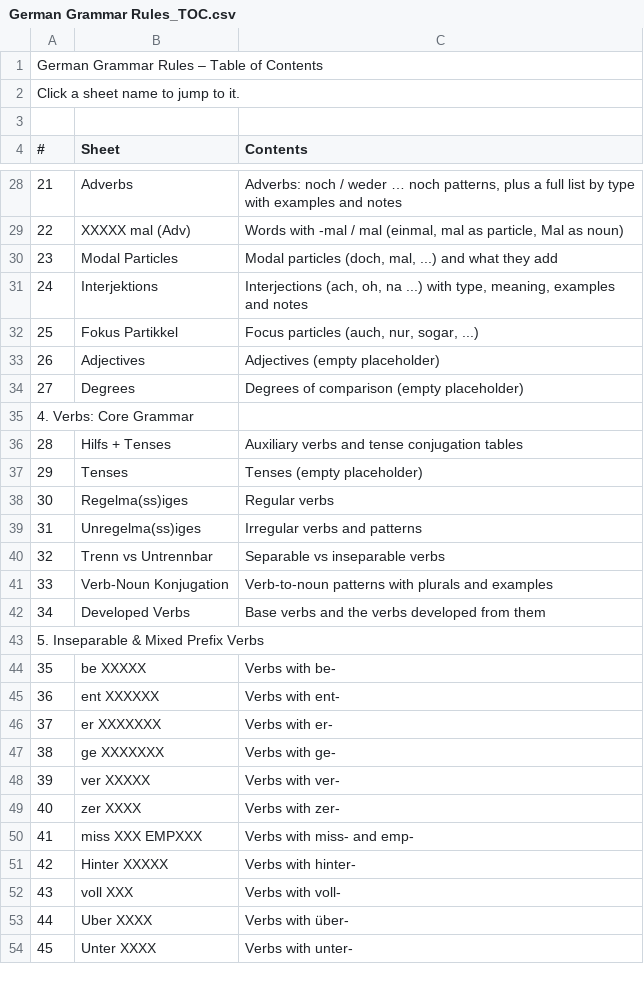
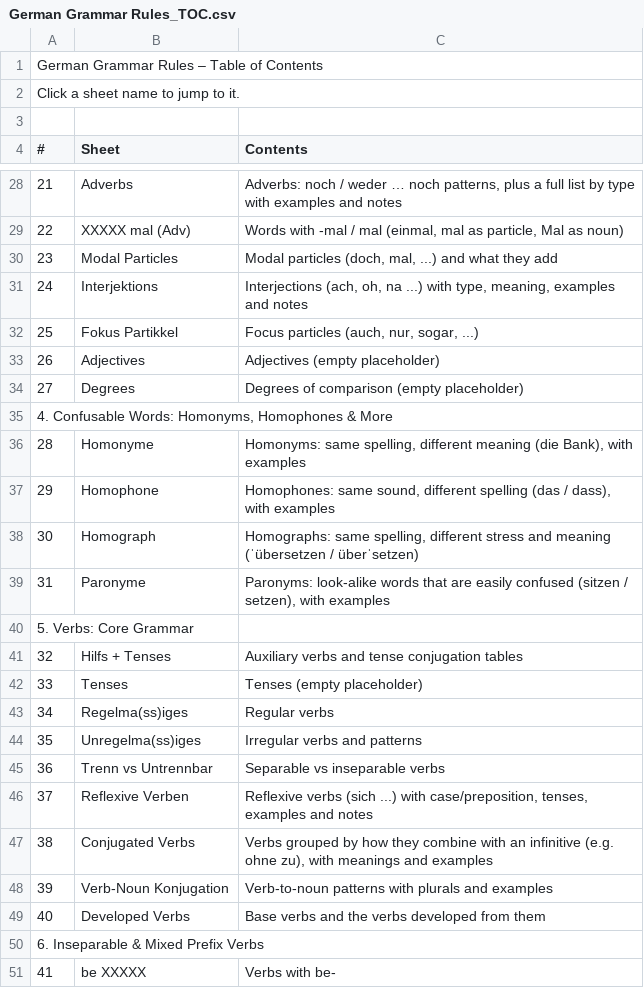
Before and after one commit to chaithukidambi94-debug/GERMAN-LEARNING, a CSV file: csv/German Grammar Rules_TOC.csv, drawn as a sheet; only a part is shown, gaps mark what is left out; the shorter side is filled out with more unchanged rows; the diff names each change by its address in the sheet, - before the commit and + after, or states it on an @@ line.

```diff
--- a/csv/German Grammar Rules_TOC.csv
+++ b/csv/German Grammar Rules_TOC.csv
@@ column A (#) renumbered from row 35 down @@
+row 36: 28 | Homonyme | Homonyms: same spelling, different meaning (die Bank), with examples
+row 37: 29 | Homophone | Homophones: same sound, different spelling (das / dass), with examples
+row 38: 30 | Homograph | Homographs: same spelling, different stress and meaning (ˈübersetzen / überˈsetzen)
+row 39: 31 | Paronyme | Paronyms: look-alike words that are easily confused (sitzen / setzen), with examples
+row 40: 5. Verbs: Core Grammar
+row 46: 37 | Reflexive Verben | Reflexive verbs (sich ...) with case/preposition, tenses, examples and notes
+row 47: 38 | Conjugated Verbs | Verbs grouped by how they combine with an infinitive (e.g. ohne zu), with meanings and examples
```
Also changed, not shown: 9 other files.
